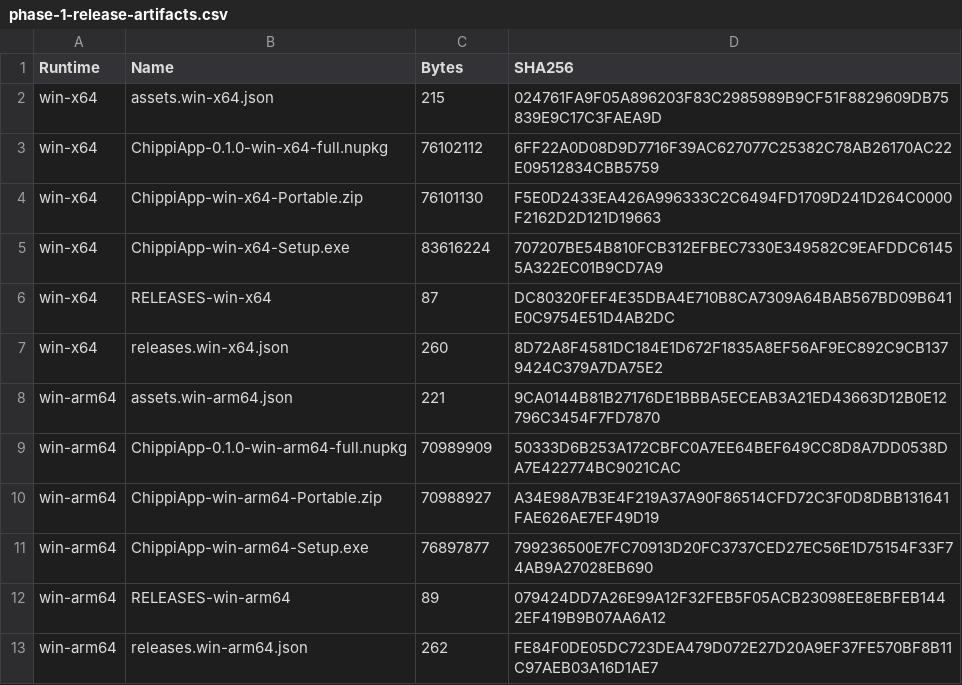
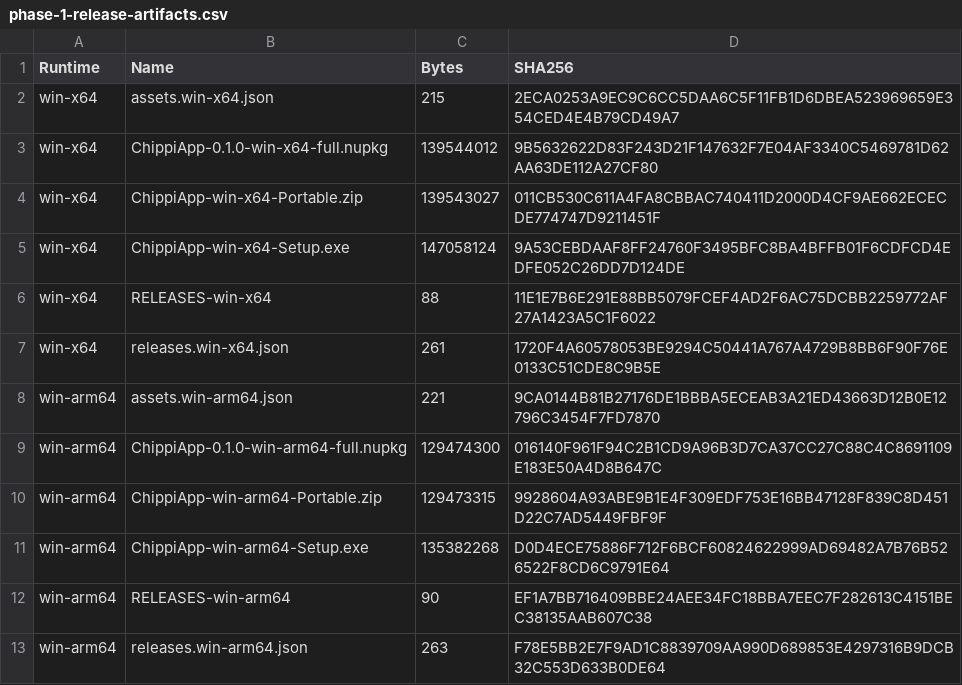
Before and after one commit to tcurtsinger/Chippi, a CSV file: phase-1-release-artifacts.csv, drawn as a sheet.

Commit message:
Record verified Soundboard installer artifacts

```diff
--- a/phase-1-release-artifacts.csv
+++ b/phase-1-release-artifacts.csv
@@ -1,13 +1,13 @@
 "Runtime","Name","Bytes","SHA256"
-"win-x64","assets.win-x64.json","215","024761FA9F05A896203F83C2985989B9CF51F8829609DB75839E9C17C3FAEA9D"
-"win-x64","ChippiApp-0.1.0-win-x64-full.nupkg","76102112","6FF22A0D08D9D7716F39AC627077C25382C78AB26170AC22E09512834CBB5759"
-"win-x64","ChippiApp-win-x64-Portable.zip","76101130","F5E0D2433EA426A996333C2C6494FD1709D241D264C0000F2162D2D121D19663"
-"win-x64","ChippiApp-win-x64-Setup.exe","83616224","707207BE54B810FCB312EFBEC7330E349582C9EAFDDC61455A322EC01B9CD7A9"
-"win-x64","RELEASES-win-x64","87","DC80320FEF4E35DBA4E710B8CA7309A64BAB567BD09B641E0C9754E51D4AB2DC"
-"win-x64","releases.win-x64.json","260","8D72A8F4581DC184E1D672F1835A8EF56AF9EC892C9CB1379424C379A7DA75E2"
+"win-x64","assets.win-x64.json","215","2ECA0253A9EC9C6CC5DAA6C5F11FB1D6DBEA523969659E354CED4E4B79CD49A7"
+"win-x64","ChippiApp-0.1.0-win-x64-full.nupkg","139544012","9B5632622D83F243D21F147632F7E04AF3340C5469781D62AA63DE112A27CF80"
+"win-x64","ChippiApp-win-x64-Portable.zip","139543027","011CB530C611A4FA8CBBAC740411D2000D4CF9AE662ECECDE774747D9211451F"
+"win-x64","ChippiApp-win-x64-Setup.exe","147058124","9A53CEBDAAF8FF24760F3495BFC8BA4BFFB01F6CDFCD4EDFE052C26DD7D124DE"
+"win-x64","RELEASES-win-x64","88","11E1E7B6E291E88BB5079FCEF4AD2F6AC75DCBB2259772AF27A1423A5C1F6022"
+"win-x64","releases.win-x64.json","261","1720F4A60578053BE9294C50441A767A4729B8BB6F90F76E0133C51CDE8C9B5E"
 "win-arm64","assets.win-arm64.json","221","9CA0144B81B27176DE1BBBA5ECEAB3A21ED43663D12B0E12796C3454F7FD7870"
-"win-arm64","ChippiApp-0.1.0-win-arm64-full.nupkg","70989909","50333D6B253A172CBFC0A7EE64BEF649CC8D8A7DD0538DA7E422774BC9021CAC"
-"win-arm64","ChippiApp-win-arm64-Portable.zip","70988927","A34E98A7B3E4F219A37A90F86514CFD72C3F0D8DBB131641FAE626AE7EF49D19"
-"win-arm64","ChippiApp-win-arm64-Setup.exe","76897877","799236500E7FC70913D20FC3737CED27EC56E1D75154F33F74AB9A27028EB690"
-"win-arm64","RELEASES-win-arm64","89","079424DD7A26E99A12F32FEB5F05ACB23098EE8EBFEB1442EF419B9B07AA6A12"
-"win-arm64","releases.win-arm64.json","262","FE84F0DE05DC723DEA479D072E27D20A9EF37FE570BF8B11C97AEB03A16D1AE7"
+"win-arm64","ChippiApp-0.1.0-win-arm64-full.nupkg","129474300","016140F961F94C2B1CD9A96B3D7CA37CC27C88C4C8691109E183E50A4D8B647C"
+"win-arm64","ChippiApp-win-arm64-Portable.zip","129473315","9928604A93ABE9B1E4F309EDF753E16BB47128F839C8D451D22C7AD5449FBF9F"
+"win-arm64","ChippiApp-win-arm64-Setup.exe","135382268","D0D4ECE75886F712F6BCF60824622999AD69482A7B76B526522F8CD6C9791E64"
+"win-arm64","RELEASES-win-arm64","90","EF1A7BB716409BBE24AEE34FC18BBA7EEC7F282613C4151BEC38135AAB607C38"
+"win-arm64","releases.win-arm64.json","263","F78E5BB2E7F9AD1C8839709AA990D689853E4297316B9DCB32C553D633B0DE64"
```
Also changed, not shown: 1 other file.
